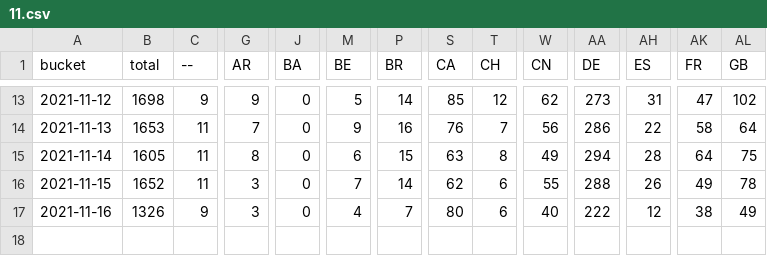
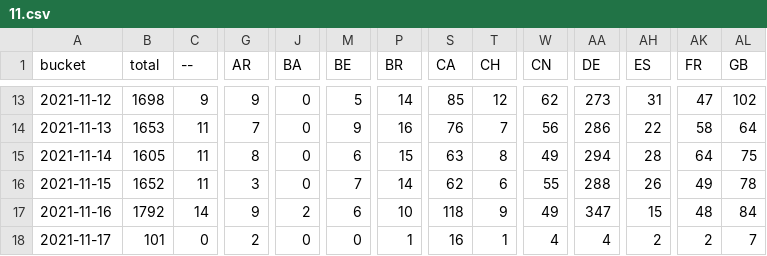
Before and after one commit to dtinth/jamulus-usage-stats, a CSV file: daily/2021/11.csv, drawn as a sheet; only a part is shown, gaps mark what is left out; rows hold the shown columns only; the diff covers the shown part only; the diff names each change by its address in the sheet, - before the commit and + after, or states it on an @@ line.

```diff
--- a/daily/2021/11.csv
+++ b/daily/2021/11.csv
-B17 (total): 1326
+B17 (total): 1792
-C17 (--): 9
+C17 (--): 14
-G17 (AR): 3
+G17 (AR): 9
-J17 (BA): 0
+J17 (BA): 2
-M17 (BE): 4
+M17 (BE): 6
-P17 (BR): 7
+P17 (BR): 10
-S17 (CA): 80
+S17 (CA): 118
-T17 (CH): 6
+T17 (CH): 9
-W17 (CN): 40
+W17 (CN): 49
-AA17 (DE): 222
+AA17 (DE): 347
-AH17 (ES): 12
+AH17 (ES): 15
-AK17 (FR): 38
+AK17 (FR): 48
-AL17 (GB): 49
+AL17 (GB): 84
+row 18: 2021-11-17 | 101 | 0 | 2 | 0 | 0 | 1 | 16 | 1 | 4 | 4 | 2 | 2 | 7
```
Also changed, not shown: 28 edited cells elsewhere in this file, hourly/2021/11-14.csv.
